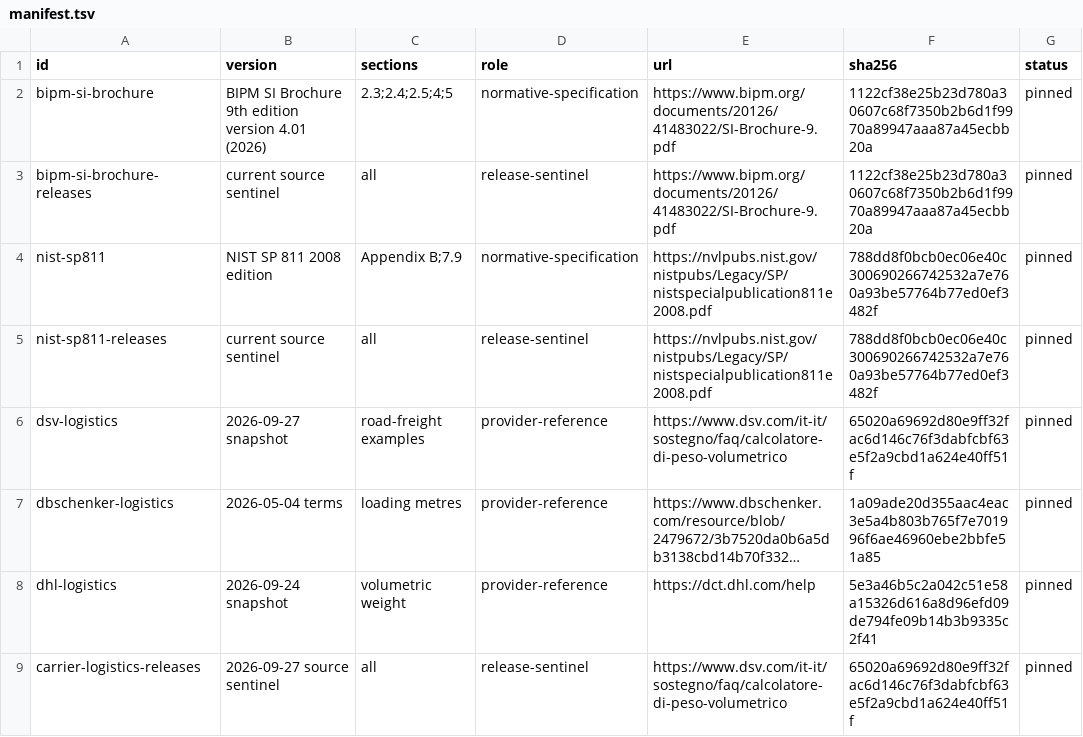
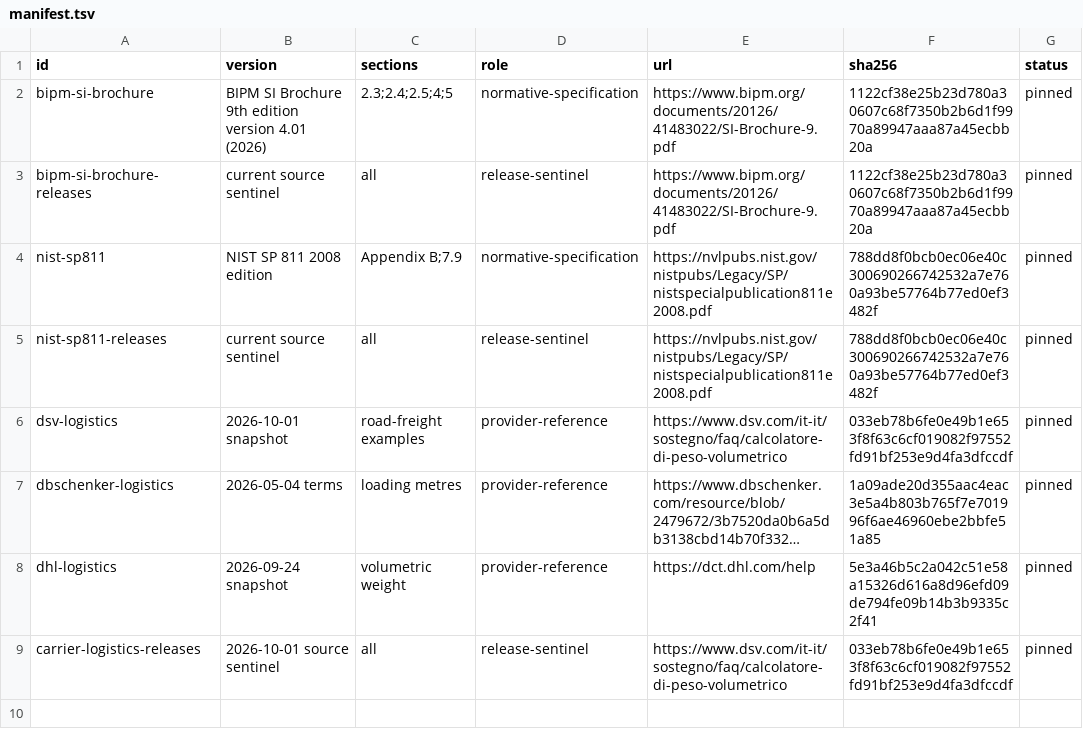
Before and after one commit to faustbrian/go-measurement, a TSV file: specification/manifest.tsv, drawn as a sheet; long unchanged cells end in …; the diff names each change by its address in the sheet, - before the commit and + after, or states it on an @@ line.

```diff
--- a/specification/manifest.tsv
+++ b/specification/manifest.tsv
-B6 (version): 2026-09-27 snapshot
+B6 (version): 2026-10-01 snapshot
-F6 (sha256): 65020a69692d80e9ff32fac6d146c76f3dabfcbf63e5f2a9cbd1a624e40ff51f
+F6 (sha256): 033eb78b6fe0e49b1e653f8f63c6cf019082f97552fd91bf253e9d4fa3dfccdf
-B9 (version): 2026-09-27 source sentinel
+B9 (version): 2026-10-01 source sentinel
-F9 (sha256): 65020a69692d80e9ff32fac6d146c76f3dabfcbf63e5f2a9cbd1a624e40ff51f
+F9 (sha256): 033eb78b6fe0e49b1e653f8f63c6cf019082f97552fd91bf253e9d4fa3dfccdf
```
Also changed, not shown: 6 other files.
